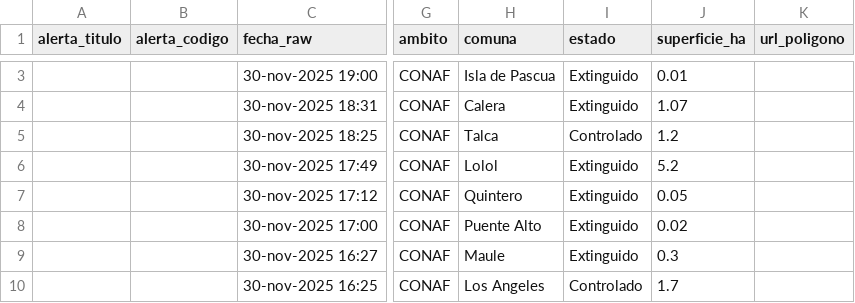
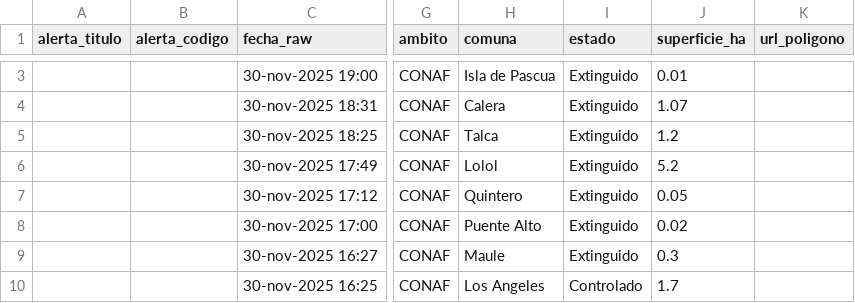
Before and after one commit to FranSENAPRED/sidco-incendios-scraper, a CSV file: incendios_vigentes_sidco_enriquecido.csv, drawn as a sheet; only a part is shown, gaps mark what is left out; the diff covers the shown part only; the diff names each change by its address in the sheet, - before the commit and + after, or states it on an @@ line.

```diff
--- a/incendios_vigentes_sidco_enriquecido.csv
+++ b/incendios_vigentes_sidco_enriquecido.csv
-I5 (estado): Controlado
+I5 (estado): Extinguido
```
Also changed, not shown: 1 added row, 1 removed row and 1 edited cell elsewhere in this file.
